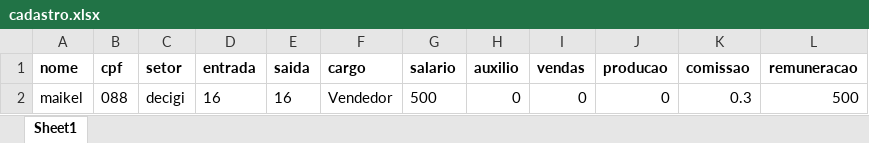
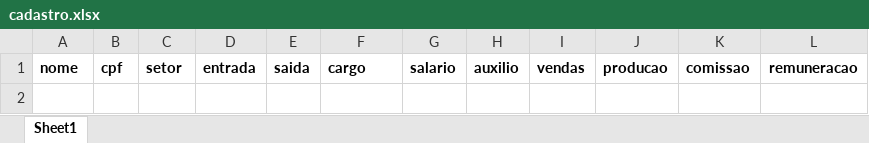
Before and after one commit to maikelceolin/ifpr-oop, an Excel workbook: cadastro.xlsx, sheet Sheet1, drawn as a sheet; values as stored, in another font and other column widths than the file's, no borders; the diff names each change by its address in the sheet, - before the commit and + after, or states it on an @@ line.

```diff
--- a/cadastro.xlsx (sheet Sheet1)
+++ b/cadastro.xlsx (sheet Sheet1)
-row 2: maikel | 088 | decigi | 16 | 16 | Vendedor | 500 | 0 | 0 | 0 | 0.3 | 500
```
Also changed, not shown: 4 other files.
